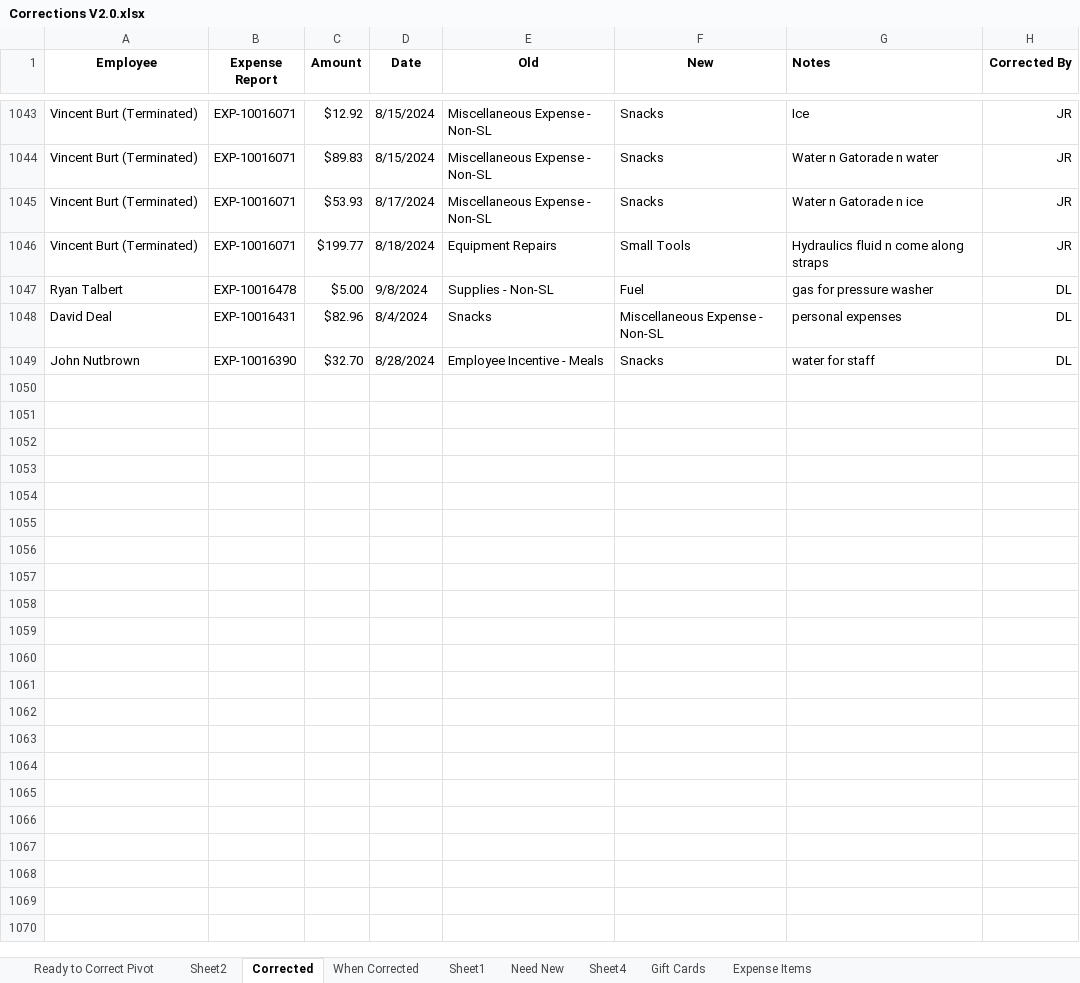
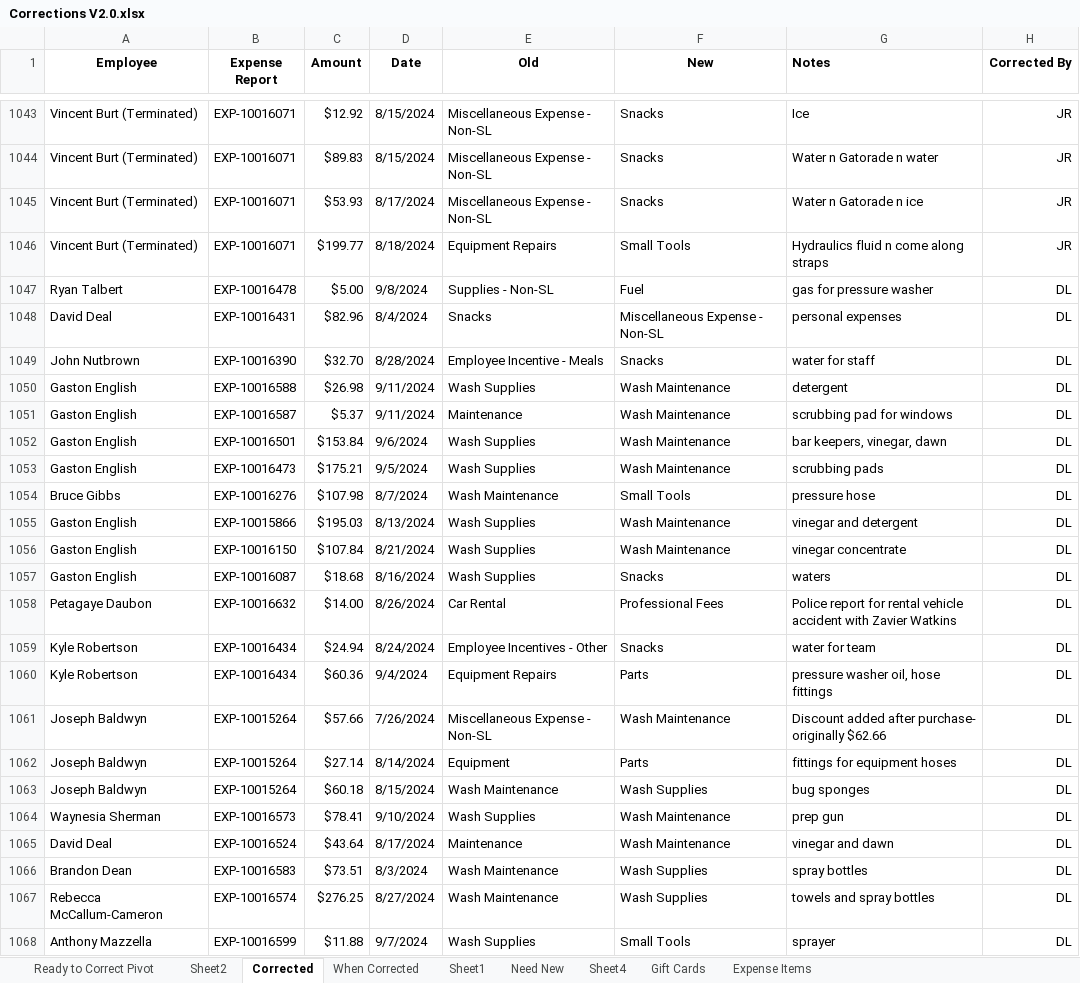
Before and after one commit to ryanlynch0925/Work_Projects, an Excel workbook: Expense_Reporting_Emails/Corrections V2.0.xlsx, sheet Corrected, drawn as a sheet; only a part is shown, gaps mark what is left out; values as stored, in another font and other column widths than the file's, no borders; conditional formats and table styles not drawn; the diff names each change by its address in the sheet, - before the commit and + after, or states it on an @@ line.

Commit message:
Updates to Data files 	modified:   Data.xlsx 	modified:   Expense_Reporting_Emails/Corrections V2.0.xlsx 	modified:   Expense_Reporting_Emails/Master Expense Report V4.0.xlsx 	modified:   Expense_Reporting_Emails/config.py 	modified:   Over_45_Days_Old/45-Day Report.xlsx 	modified:   Personal_Expense_Deduction_Email/Personal Expenses.xlsx
	modified:   Data.xlsx
	new file:   Emails/19th Email.py
	new file:   Emails/30-Day Email.py
	new file:   Emails/Auto_Email.py
	new file:   Emails/Awaiting Approval Emails.py
	new file:   Emails/Corrections_Email.py
	new file:   Emails/Credit Card Suspension Email.py
	new file:   Emails/Fixed.py
	new file:   Emails/Personal Reimbursementss Email.py
	new file:   Emails/Reimbursements.py
	new file:   Emails/config.py
	new file:   Emails/personal_expense_constants.py
	modified:   Expense_Reporting_Emails/Corrections V2.0.xlsx
	modified:   Expense_Reporting_Emails/Master Expense Report V4.0.xlsx
	modified:   Expense_Reporting_Emails/config.py
	new file:   Misc/A & H.py
	new file:   Misc/CorrectionsAutoCat.py
	new file:   Misc/Expenses List.py
	new file:   Misc/Gift Cards.py
	new file:   Misc/Lisa Project.py
	new file:   Misc/MLAlgoStart.py
	new file:   Misc/Manager.py
	new file:   Misc/Over 30 Day.py
	new file:   Misc/Practice.py
	new file:   Misc/Quarter Clean Up.py
	new file:   Misc/SHJ Reports.py
	new file:   Misc/Sonnys.py
	new file:   Misc/Test.py
	new file:   Misc/TimReport.py
	new file:   Misc/Top40List.py
	new file:   Misc/Training.py
	new file:   Misc/Transaction Categorize.py
	new file:   Misc/ULINE.py
	new file:   Misc/Utilities Project.py
	new file:   Misc/Wash Works.py
	new file:   Misc/congig.py
	modified:   Over_45_Days_Old/45-Day Report.xlsx
	modified:   Personal_Expense_Deduction_Email/Personal Expenses.xlsx
	new file:   Reimbursements.xlsx
	new file:   Utitlies Project/3.xlsx
	new file:   Utitlies Project/Account Number Project.xlsx
	new file:   Utitlies Project/Errors.docx

```diff
--- a/Expense_Reporting_Emails/Corrections V2.0.xlsx (sheet Corrected)
+++ b/Expense_Reporting_Emails/Corrections V2.0.xlsx (sheet Corrected)
+row 1050: Gaston English | EXP-10016588 | $26.98 | 9/11/2024 | Wash Supplies | Wash Maintenance | detergent | DL
+row 1051: Gaston English | EXP-10016587 | $5.37 | 9/11/2024 | Maintenance | Wash Maintenance | scrubbing pad for windows | DL
+row 1052: Gaston English | EXP-10016501 | $153.84 | 9/6/2024 | Wash Supplies | Wash Maintenance | bar keepers, vinegar, dawn | DL
+row 1053: Gaston English | EXP-10016473 | $175.21 | 9/5/2024 | Wash Supplies | Wash Maintenance | scrubbing pads | DL
+row 1054: Bruce Gibbs | EXP-10016276 | $107.98 | 8/7/2024 | Wash Maintenance | Small Tools | pressure hose | DL
+row 1055: Gaston English | EXP-10015866 | $195.03 | 8/13/2024 | Wash Supplies | Wash Maintenance | vinegar and detergent | DL
+row 1056: Gaston English | EXP-10016150 | $107.84 | 8/21/2024 | Wash Supplies | Wash Maintenance | vinegar concentrate | DL
+row 1057: Gaston English | EXP-10016087 | $18.68 | 8/16/2024 | Wash Supplies | Snacks | waters | DL
+row 1058: Petagaye Daubon | EXP-10016632 | $14.00 | 8/26/2024 | Car Rental | Professional Fees | Police report for rental vehicle accident with Zavier Watkins | DL
+row 1059: Kyle Robertson | EXP-10016434 | $24.94 | 8/24/2024 | Employee Incentives - Other | Snacks | water for team | DL
+row 1060: Kyle Robertson | EXP-10016434 | $60.36 | 9/4/2024 | Equipment Repairs | Parts | pressure washer oil, hose fittings | DL
+row 1061: Joseph Baldwyn | EXP-10015264 | $57.66 | 7/26/2024 | Miscellaneous Expense - Non-SL | Wash Maintenance | Discount added after purchase- originally $62.66 | DL
+row 1062: Joseph Baldwyn | EXP-10015264 | $27.14 | 8/14/2024 | Equipment | Parts | fittings for equipment hoses | DL
+row 1063: Joseph Baldwyn | EXP-10015264 | $60.18 | 8/15/2024 | Wash Maintenance | Wash Supplies | bug sponges | DL
+row 1064: Waynesia Sherman | EXP-10016573 | $78.41 | 9/10/2024 | Wash Supplies | Wash Maintenance | prep gun | DL
+row 1065: David Deal | EXP-10016524 | $43.64 | 8/17/2024 | Maintenance | Wash Maintenance | vinegar and dawn | DL
+row 1066: Brandon Dean | EXP-10016583 | $73.51 | 8/3/2024 | Wash Maintenance | Wash Supplies | spray bottles | DL
+row 1067: Rebecca McCallum-Cameron | EXP-10016574 | $276.25 | 8/27/2024 | Wash Maintenance | Wash Supplies | towels and spray bottles | DL
+row 1068: Anthony Mazzella | EXP-10016599 | $11.88 | 9/7/2024 | Wash Supplies | Small Tools | sprayer | DL
```
Also changed, not shown: sheet When Corrected, sheet Need New, 40 other files.
